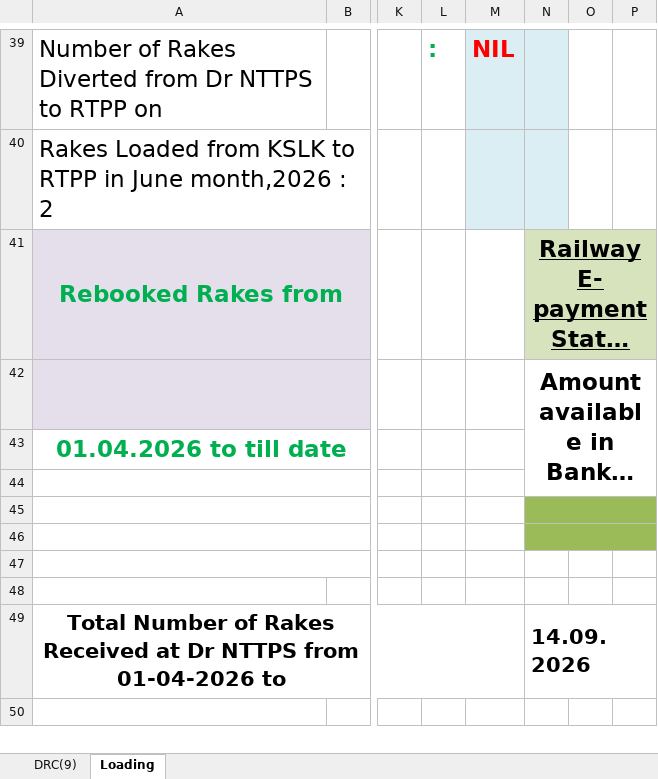
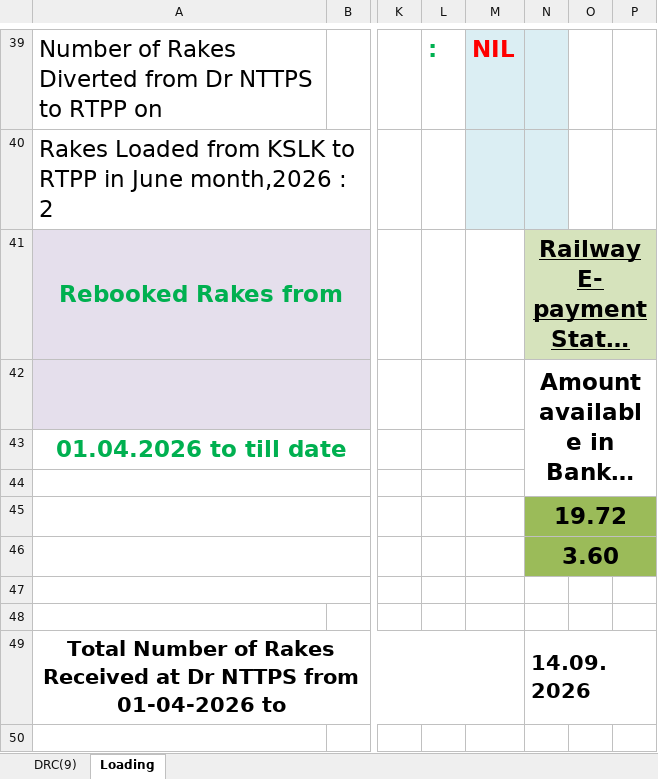
Before and after one commit to sravankumarlingam94-gif/coal-report, an Excel workbook: reports/2026-09-14.xlsx, sheet Loading, drawn as a sheet; only a part is shown, gaps mark what is left out; long unchanged cells end in …; values as stored, in another font and other column widths than the file's, no borders; the diff names each change by its address in the sheet, - before the commit and + after, or states it on an @@ line.

```diff
--- a/reports/2026-09-14.xlsx (sheet Loading)
+++ b/reports/2026-09-14.xlsx (sheet Loading)
-N45: (empty)
+N45: 19.72
-N46: (empty)
+N46: 3.60
```
Also changed, not shown: sheet DRC(9).
